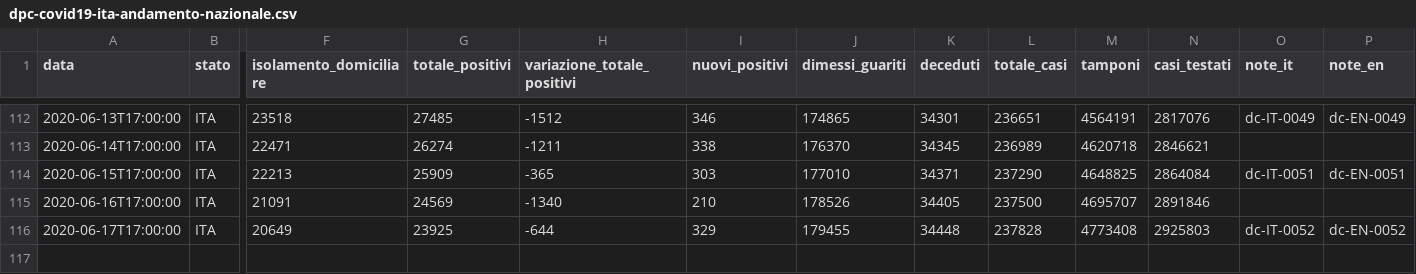
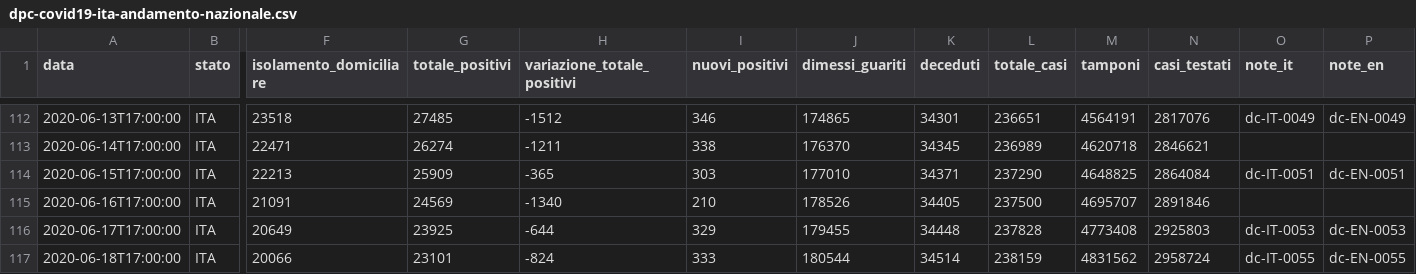
Before and after one commit to framilano/framilano.github.io, a CSV file: covid19graphs/src/dpc-covid19-ita-andamento-nazionale.csv, drawn as a sheet; only a part is shown, gaps mark what is left out; rows hold the shown columns only; the diff names each change by its address in the sheet, - before the commit and + after, or states it on an @@ line.

```diff
--- a/covid19graphs/src/dpc-covid19-ita-andamento-nazionale.csv
+++ b/covid19graphs/src/dpc-covid19-ita-andamento-nazionale.csv
-O116 (note_it): dc-IT-0052
+O116 (note_it): dc-IT-0053
-P116 (note_en): dc-EN-0052
+P116 (note_en): dc-EN-0053
+row 117: 2020-06-18T17:00:00 | ITA | 20066 | 23101 | -824 | 333 | 180544 | 34514 | 238159 | 4831562 | 2958724 | dc-IT-0055 | dc-EN-0055
```
Also changed, not shown: 6 other files.
